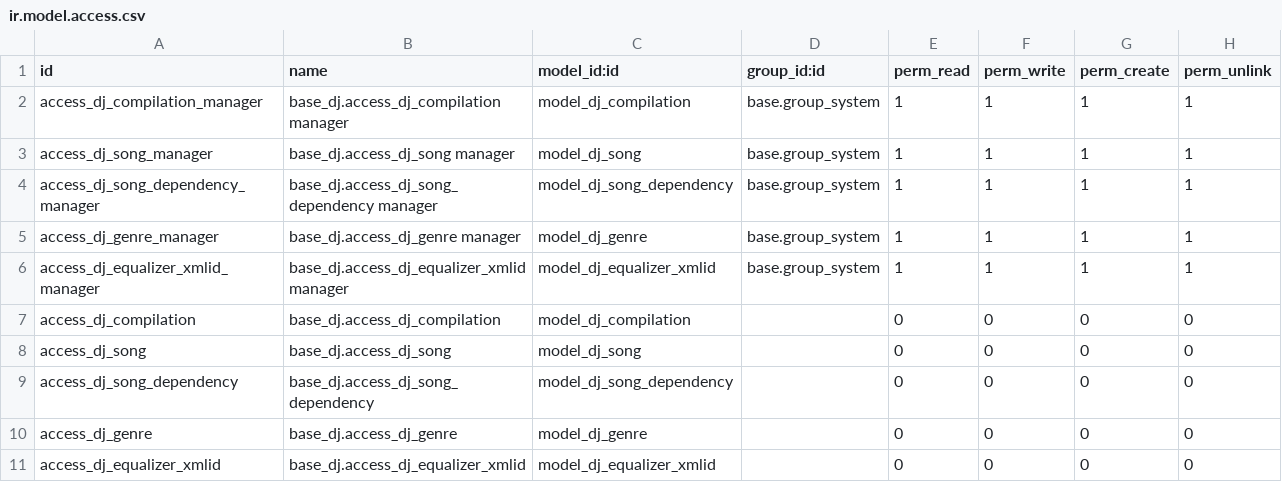
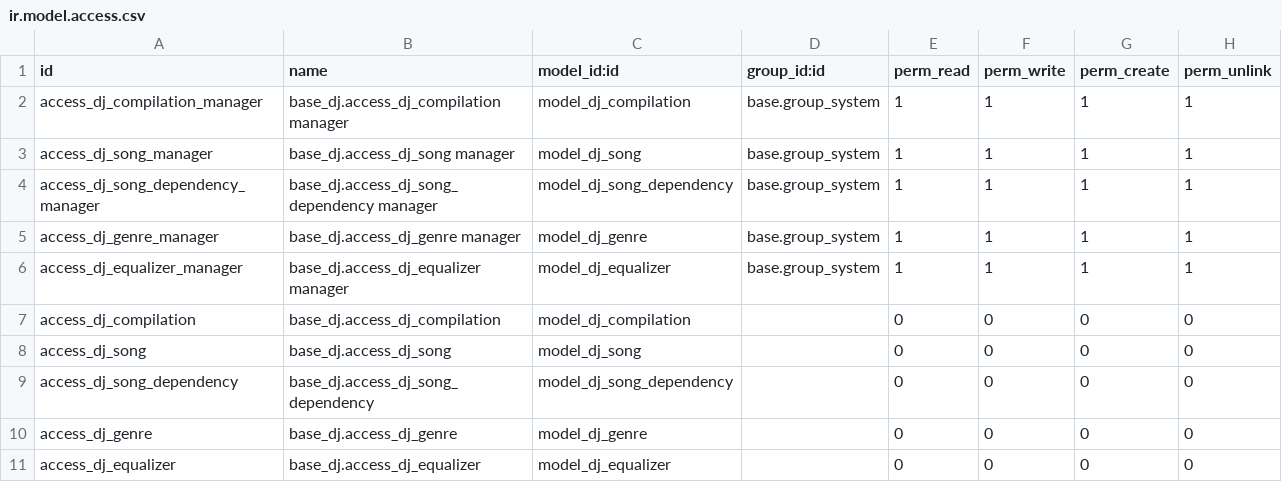
Before and after one commit to camptocamp/odoo-dj, a CSV file: base_dj/security/ir.model.access.csv, drawn as a sheet.

Commit message:
[imp] dj.equalizer: hold global config not just xmlid (closes #42)

```diff
--- a/base_dj/security/ir.model.access.csv
+++ b/base_dj/security/ir.model.access.csv
@@ -5,3 +5,3 @@ access_dj_song_dependency_manager,base_dj.access_dj_song_dependency manager,mode
 access_dj_genre_manager,base_dj.access_dj_genre manager,model_dj_genre,base.group_system,1,1,1,1
-access_dj_equalizer_xmlid_manager,base_dj.access_dj_equalizer_xmlid manager,model_dj_equalizer_xmlid,base.group_system,1,1,1,1
+access_dj_equalizer_manager,base_dj.access_dj_equalizer manager,model_dj_equalizer,base.group_system,1,1,1,1
 access_dj_compilation,base_dj.access_dj_compilation,model_dj_compilation,,0,0,0,0
@@ -10,2 +10,2 @@ access_dj_song_dependency,base_dj.access_dj_song_dependency,model_dj_song_depend
 access_dj_genre,base_dj.access_dj_genre,model_dj_genre,,0,0,0,0
-access_dj_equalizer_xmlid,base_dj.access_dj_equalizer_xmlid,model_dj_equalizer_xmlid,,0,0,0,0
+access_dj_equalizer,base_dj.access_dj_equalizer,model_dj_equalizer,,0,0,0,0
```
Also changed, not shown: 7 other files.
